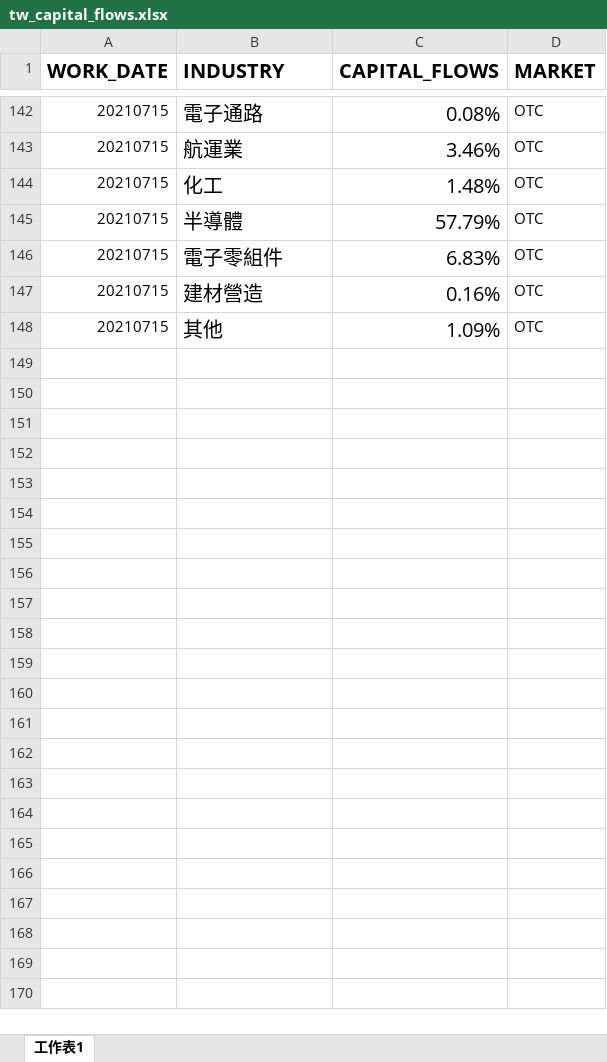
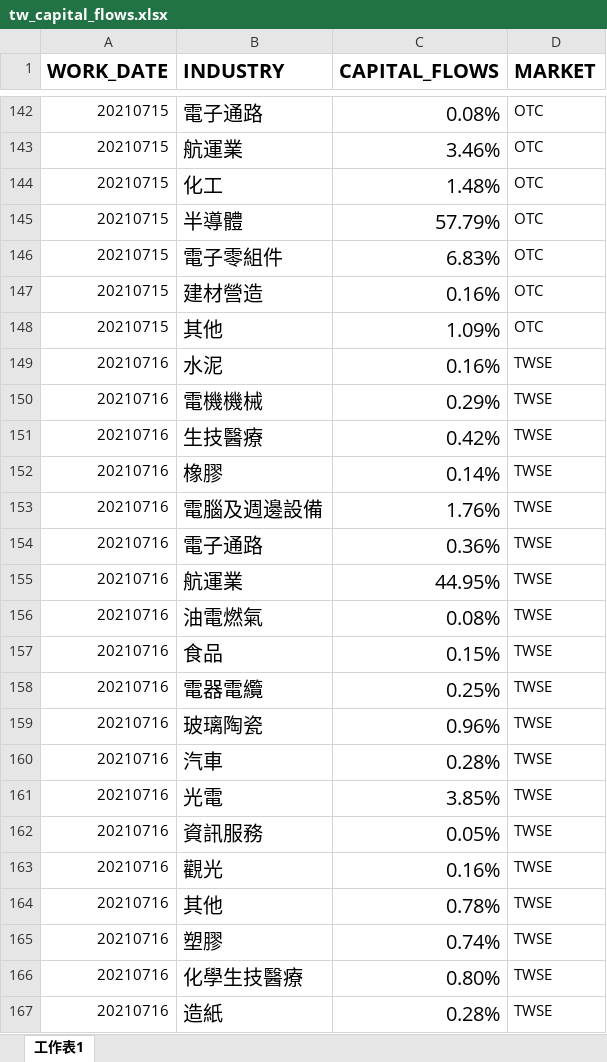
Before and after one commit to webclinic017/Stock_Forecast, an Excel workbook: 1_Data_Collection/Export/tw_capital_flows.xlsx, sheet 工作表1, drawn as a sheet; only a part is shown, gaps mark what is left out; values as stored, in another font and other column widths than the file's, no borders; the diff covers the shown part only; the diff names each change by its address in the sheet, - before the commit and + after, or states it on an @@ line.

```diff
--- a/1_Data_Collection/Export/tw_capital_flows.xlsx (sheet 工作表1)
+++ b/1_Data_Collection/Export/tw_capital_flows.xlsx (sheet 工作表1)
+row 149: 20210716 | 水泥 | 0.16% | TWSE
+row 150: 20210716 | 電機機械 | 0.29% | TWSE
+row 151: 20210716 | 生技醫療 | 0.42% | TWSE
+row 152: 20210716 | 橡膠 | 0.14% | TWSE
+row 153: 20210716 | 電腦及週邊設備 | 1.76% | TWSE
+row 154: 20210716 | 電子通路 | 0.36% | TWSE
+row 155: 20210716 | 航運業 | 44.95% | TWSE
+row 156: 20210716 | 油電燃氣 | 0.08% | TWSE
+row 157: 20210716 | 食品 | 0.15% | TWSE
+row 158: 20210716 | 電器電纜 | 0.25% | TWSE
+row 159: 20210716 | 玻璃陶瓷 | 0.96% | TWSE
+row 160: 20210716 | 汽車 | 0.28% | TWSE
+row 161: 20210716 | 光電 | 3.85% | TWSE
+row 162: 20210716 | 資訊服務 | 0.05% | TWSE
+row 163: 20210716 | 觀光 | 0.16% | TWSE
+row 164: 20210716 | 其他 | 0.78% | TWSE
+row 165: 20210716 | 塑膠 | 0.74% | TWSE
+row 166: 20210716 | 化學生技醫療 | 0.80% | TWSE
+row 167: 20210716 | 造紙 | 0.28% | TWSE
```
Also changed, not shown: 30 added rows elsewhere in this sheet, 3_Backtest/Export/actions_20210716_002639.xlsx, 12 other files.
